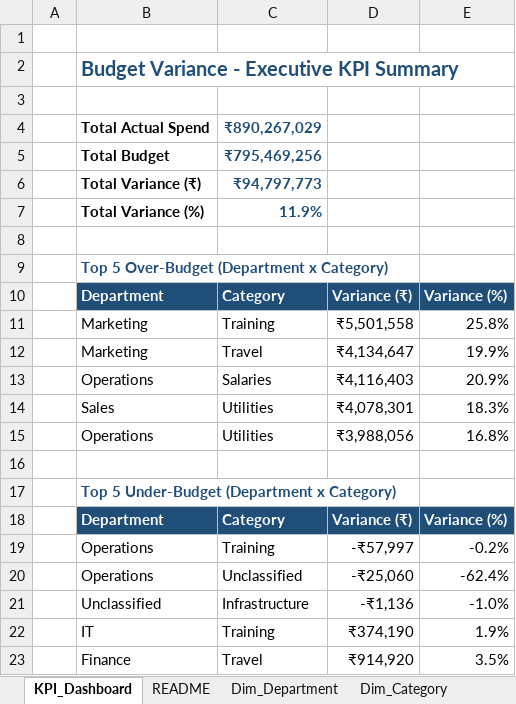
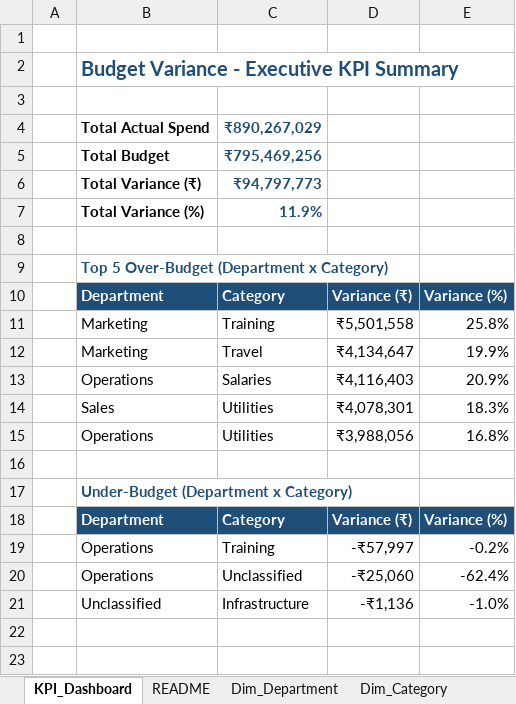
Before and after one commit to afifahkhatoon61-beep/my-certificates-projects, an Excel workbook: Financial_Variance_Data_Model.xlsx, sheet KPI_Dashboard, drawn as a sheet; values as stored, in another font and other column widths than the file's, no borders; the diff names each change by its address in the sheet, - before the commit and + after, or states it on an @@ line.

Commit message:
Add files via upload

```diff
--- a/Financial_Variance_Data_Model.xlsx (sheet KPI_Dashboard)
+++ b/Financial_Variance_Data_Model.xlsx (sheet KPI_Dashboard)
-B17: Top 5 Under-Budget (Department x Category)
+B17: Under-Budget (Department x Category)
-row 22:  | IT | Training | ₹374,190 | 1.9%
-row 23:  | Finance | Travel | ₹914,920 | 3.5%
```
